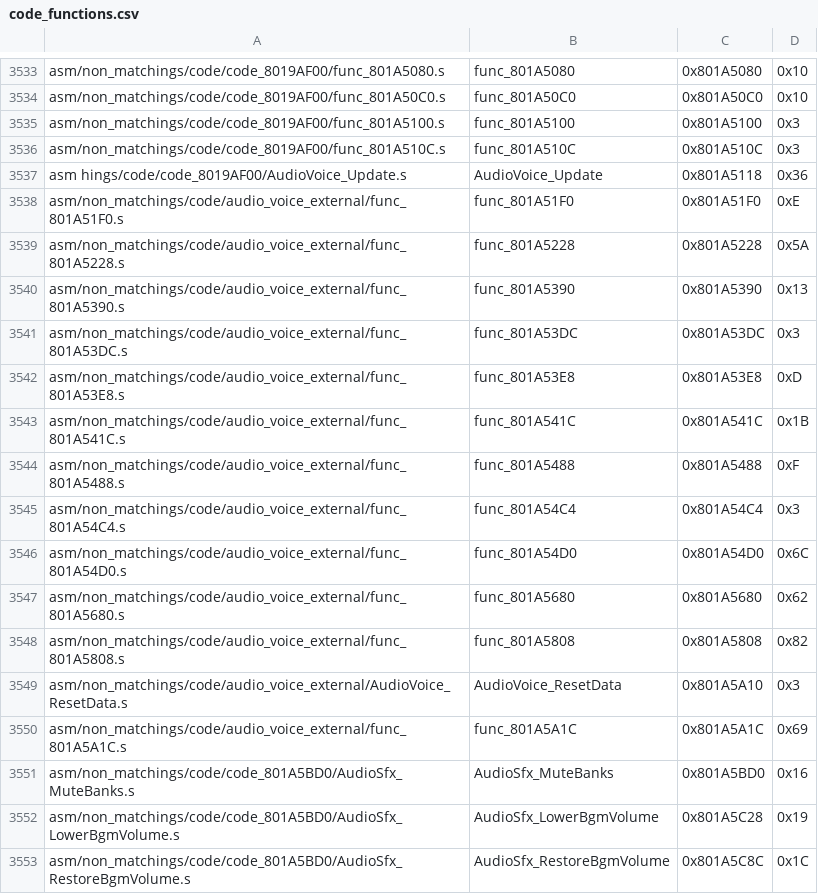
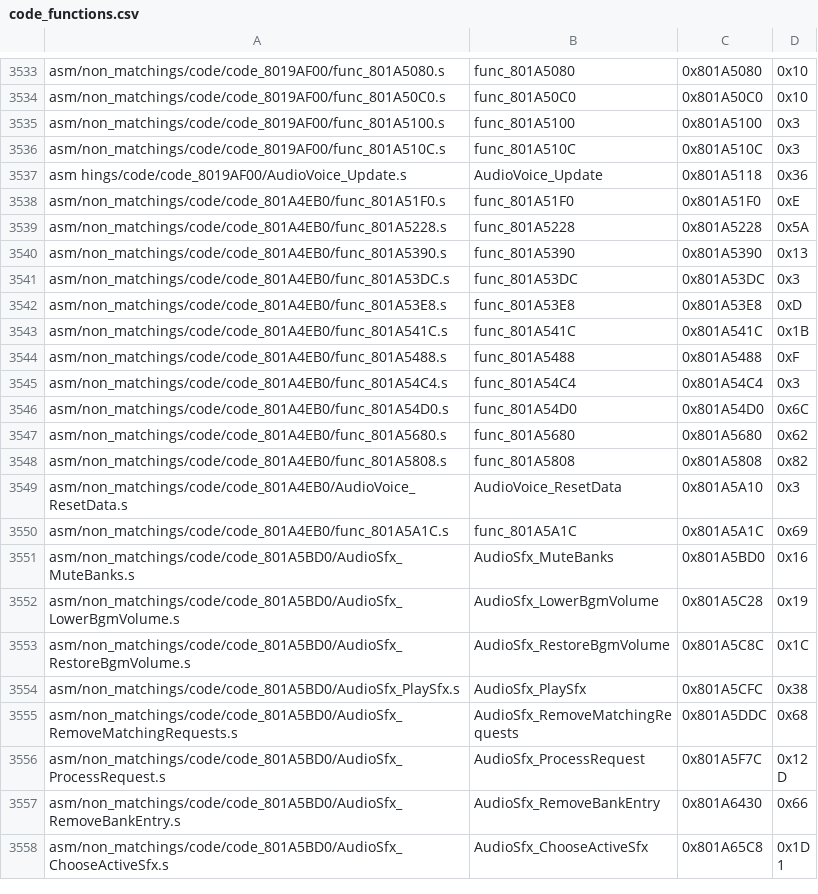
Before and after one commit to engineer124/mm, a CSV file: tools/sizes/code_functions.csv, drawn as a sheet; only a part is shown, gaps mark what is left out; the shorter side is filled out with more unchanged rows.

Commit message:
revert voice

```diff
--- a/tools/sizes/code_functions.csv
+++ b/tools/sizes/code_functions.csv
@@ -3537,15 +3537,15 @@ asm/non_matchings/code/code_8019AF00/func_801A510C.s,func_801A510C,0x801A510C,0x
 asm hings/code/code_8019AF00/AudioVoice_Update.s,AudioVoice_Update,0x801A5118,0x36
-asm/non_matchings/code/audio_voice_external/func_801A51F0.s,func_801A51F0,0x801A51F0,0xE
-asm/non_matchings/code/audio_voice_external/func_801A5228.s,func_801A5228,0x801A5228,0x5A
-asm/non_matchings/code/audio_voice_external/func_801A5390.s,func_801A5390,0x801A5390,0x13
-asm/non_matchings/code/audio_voice_external/func_801A53DC.s,func_801A53DC,0x801A53DC,0x3
-asm/non_matchings/code/audio_voice_external/func_801A53E8.s,func_801A53E8,0x801A53E8,0xD
-asm/non_matchings/code/audio_voice_external/func_801A541C.s,func_801A541C,0x801A541C,0x1B
-asm/non_matchings/code/audio_voice_external/func_801A5488.s,func_801A5488,0x801A5488,0xF
-asm/non_matchings/code/audio_voice_external/func_801A54C4.s,func_801A54C4,0x801A54C4,0x3
-asm/non_matchings/code/audio_voice_external/func_801A54D0.s,func_801A54D0,0x801A54D0,0x6C
-asm/non_matchings/code/audio_voice_external/func_801A5680.s,func_801A5680,0x801A5680,0x62
-asm/non_matchings/code/audio_voice_external/func_801A5808.s,func_801A5808,0x801A5808,0x82
-asm/non_matchings/code/audio_voice_external/AudioVoice_ResetData.s,AudioVoice_ResetData,0x801A5A10,0x3
-asm/non_matchings/code/audio_voice_external/func_801A5A1C.s,func_801A5A1C,0x801A5A1C,0x69
+asm/non_matchings/code/code_801A4EB0/func_801A51F0.s,func_801A51F0,0x801A51F0,0xE
+asm/non_matchings/code/code_801A4EB0/func_801A5228.s,func_801A5228,0x801A5228,0x5A
+asm/non_matchings/code/code_801A4EB0/func_801A5390.s,func_801A5390,0x801A5390,0x13
+asm/non_matchings/code/code_801A4EB0/func_801A53DC.s,func_801A53DC,0x801A53DC,0x3
+asm/non_matchings/code/code_801A4EB0/func_801A53E8.s,func_801A53E8,0x801A53E8,0xD
+asm/non_matchings/code/code_801A4EB0/func_801A541C.s,func_801A541C,0x801A541C,0x1B
+asm/non_matchings/code/code_801A4EB0/func_801A5488.s,func_801A5488,0x801A5488,0xF
+asm/non_matchings/code/code_801A4EB0/func_801A54C4.s,func_801A54C4,0x801A54C4,0x3
+asm/non_matchings/code/code_801A4EB0/func_801A54D0.s,func_801A54D0,0x801A54D0,0x6C
+asm/non_matchings/code/code_801A4EB0/func_801A5680.s,func_801A5680,0x801A5680,0x62
+asm/non_matchings/code/code_801A4EB0/func_801A5808.s,func_801A5808,0x801A5808,0x82
+asm/non_matchings/code/code_801A4EB0/AudioVoice_ResetData.s,AudioVoice_ResetData,0x801A5A10,0x3
+asm/non_matchings/code/code_801A4EB0/func_801A5A1C.s,func_801A5A1C,0x801A5A1C,0x69
 asm/non_matchings/code/code_801A5BD0/AudioSfx_MuteBanks.s,AudioSfx_MuteBanks,0x801A5BD0,0x16
```
Also changed, not shown: 7 other files.
